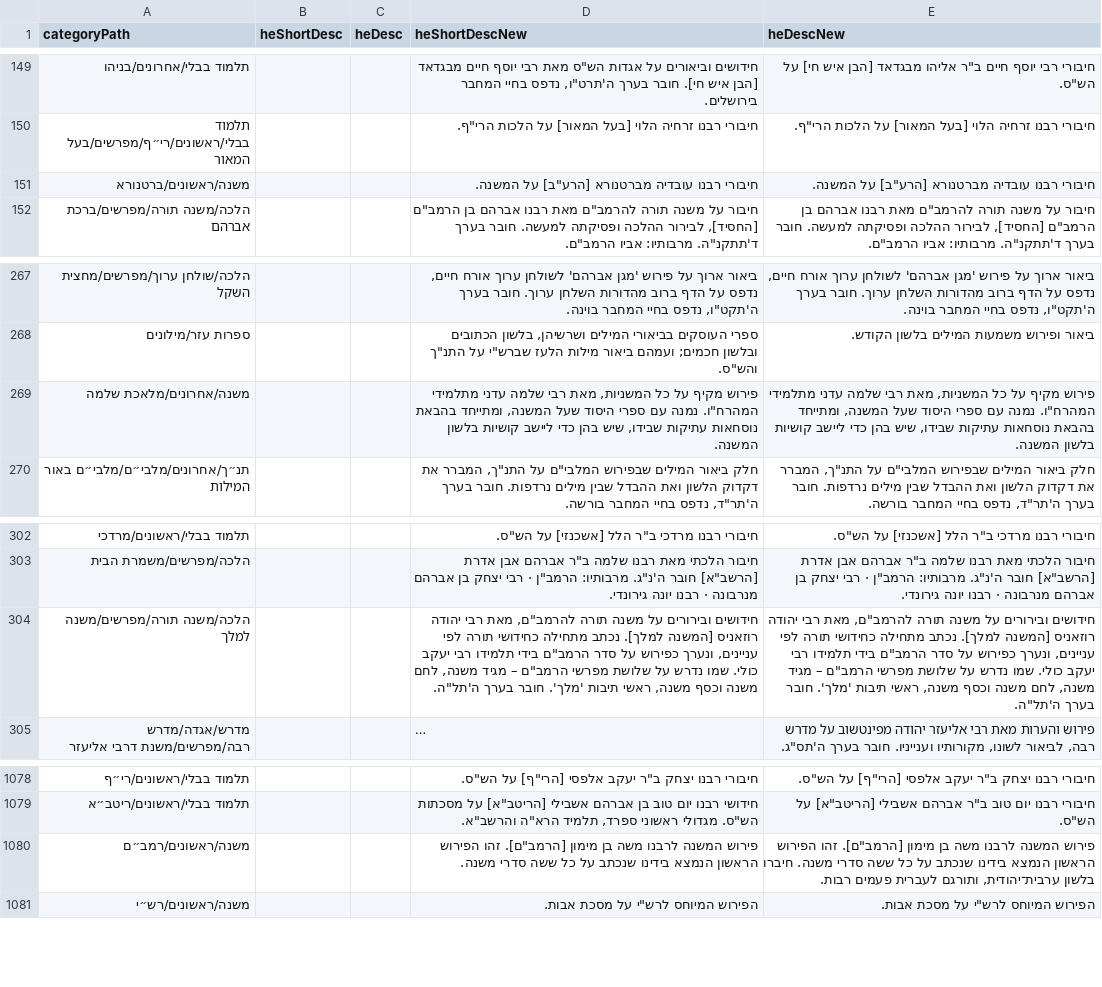
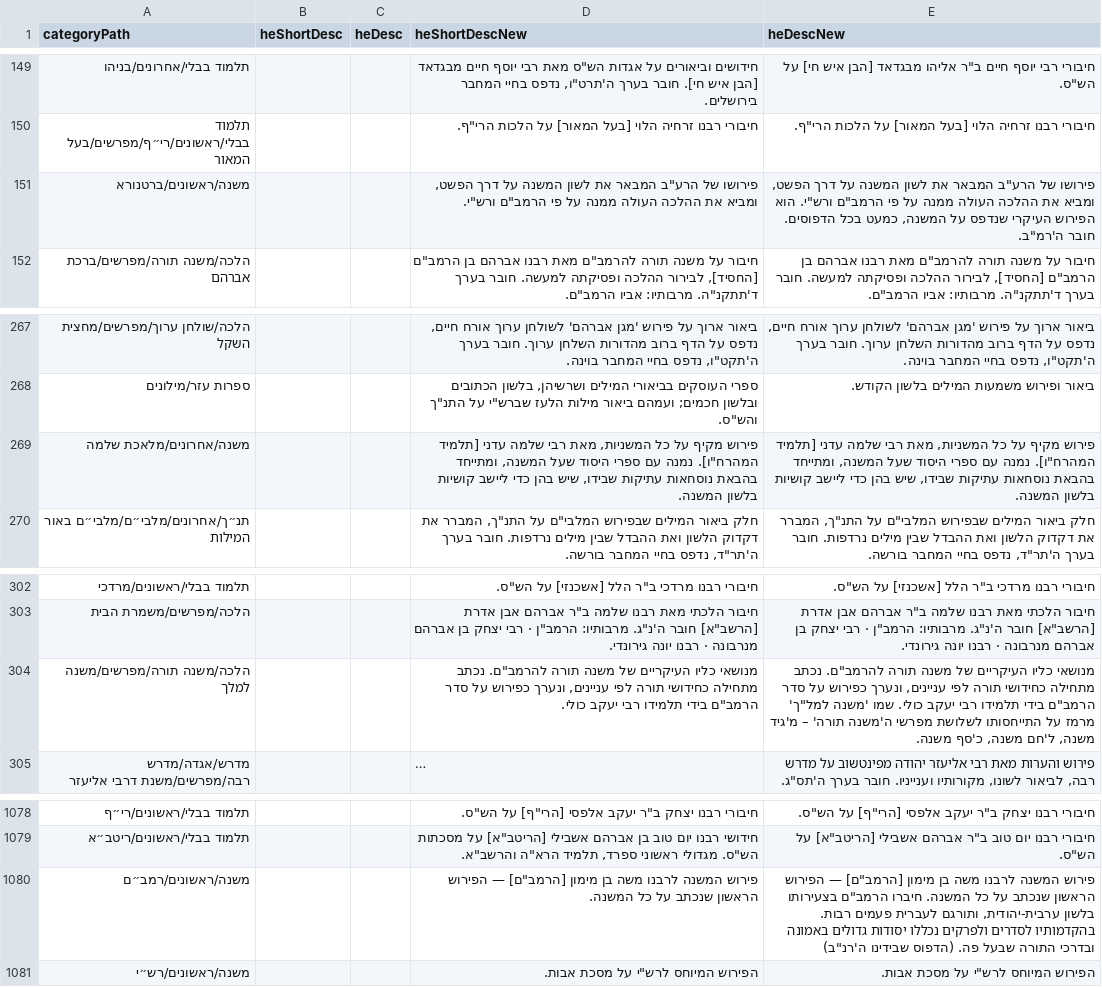
Before and after one commit to Otzaria/otzaria-library, a CSV file: ForDB/sefaria_category_changes.csv, drawn as a sheet; only a part is shown, gaps mark what is left out; long unchanged cells end in …; the diff names each change by its address in the sheet, - before the commit and + after, or states it on an @@ line.

```diff
--- a/ForDB/sefaria_category_changes.csv
+++ b/ForDB/sefaria_category_changes.csv
-D151 (heShortDescNew): חיבורי רבנו עובדיה מברטנורא [הרע"ב] על המשנה.
+D151 (heShortDescNew): פירושו של הרע"ב המבאר את לשון המשנה על דרך הפשט, ומביא את ההלכה העולה ממנה על פי הרמב"ם ורש"י.
-E151 (heDescNew): חיבורי רבנו עובדיה מברטנורא [הרע"ב] על המשנה.
+E151 (heDescNew): פירושו של הרע"ב המבאר את לשון המשנה על דרך הפשט, ומביא את ההלכה העולה ממנה על פי הרמב"ם ורש"י. הוא הפירוש העיקרי שנדפס על המשנה, כמעט בכל הדפוסים. חובר ה'רמ"ב.
-D269 (heShortDescNew): …שלמה עדני מתלמידי המהרח"ו. נמנה עם…
+D269 (heShortDescNew): …שלמה עדני [תלמיד המהרח"ו]. נמנה עם…
-E269 (heDescNew): …שלמה עדני מתלמידי המהרח"ו. נמנה עם…
+E269 (heDescNew): …שלמה עדני [תלמיד המהרח"ו]. נמנה עם…
-D304 (heShortDescNew): חידושים ובירורים על משנה תורה להרמב"ם, מאת רבי יהודה רוזאניס [המשנה למלך]. נכתב מתחילה כחידושי תורה לפי עניינים, ונערך כפירוש על סדר הרמב"ם בידי תלמידו רבי יעקב כולי. שמו נדרש על שלושת מפרשי הרמב"ם – מגיד משנה, לחם משנה וכסף משנה, ראשי תיבות 'מלך'. חובר בערך ה'תל"ה.
+D304 (heShortDescNew): מנושאי כליו העיקריים של משנה תורה להרמב"ם. נכתב מתחילה כחידושי תורה לפי עניינים, ונערך כפירוש על סדר הרמב"ם בידי תלמידו רבי יעקב כולי.
-E304 (heDescNew): חידושים ובירורים על משנה תורה להרמב"ם, מאת רבי יהודה רוזאניס [המשנה למלך]. נכתב מתחילה כחידושי תורה לפי עניינים, ונערך כפירוש על סדר הרמב"ם בידי תלמידו רבי יעקב כולי. שמו נדרש על שלושת מפרשי הרמב"ם – מגיד משנה, לחם משנה וכסף משנה, ראשי תיבות 'מלך'. חובר בערך ה'תל"ה.
+E304 (heDescNew): מנושאי כליו העיקריים של משנה תורה להרמב"ם. נכתב מתחילה כחידושי תורה לפי עניינים, ונערך כפירוש על סדר הרמב"ם בידי תלמידו רבי יעקב כולי. שמו 'משנה למל"ך' מרמז על התייחסותו לשלושת מפרשי ה'משנה תורה' – מ'גיד משנה, ל'חם משנה, כ'סף משנה.
-D1080 (heShortDescNew): …בן מימון [הרמב"ם]. זהו הפירוש הראשון הנמצא בידינו שנכתב על כל ששה סדרי משנה.
+D1080 (heShortDescNew): …בן מימון [הרמב"ם] — הפירוש הראשון שנכתב על כל המשנה.
-E1080 (heDescNew): …בן מימון [הרמב"ם]. זהו הפירוש הראשון הנמצא בידינו שנכתב על כל ששה סדרי משנה. חיברו בלשון ערבית־יהודית, ותורגם לעברית פעמים רבות.
+E1080 (heDescNew): …בן מימון [הרמב"ם] — הפירוש הראשון שנכתב על כל המשנה. חיברו הרמב"ם בצעירותו בלשון ערבית-יהודית, ותורגם לעברית פעמים רבות. בהקדמותיו לסדרים ולפרקים נכללו יסודות גדולים באמונה ובדרכי התורה שבעל פה. (הדפוס שבידינו ה'רנ"ב)
```
